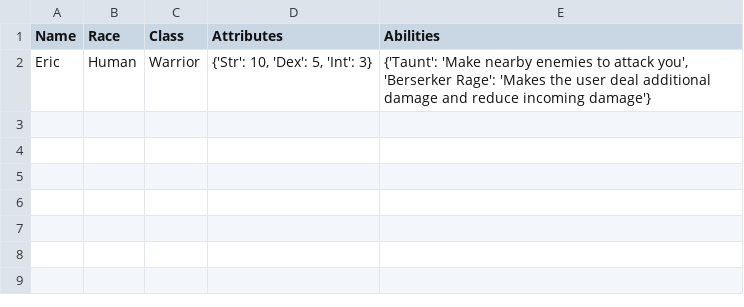
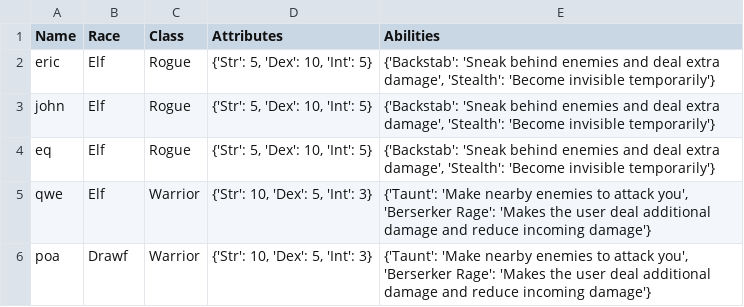
Before and after one commit to JEniduelan/Epicreate, a CSV file: characters.csv, drawn as a sheet.

```diff
--- a/characters.csv
+++ b/characters.csv
@@ -1,2 +1,6 @@
 Name,Race,Class,Attributes,Abilities
-Eric,Human,Warrior,"{'Str': 10, 'Dex': 5, 'Int': 3}","{'Taunt': 'Make nearby enemies to attack you', 'Berserker Rage': 'Makes the user deal additional damage and reduce incoming damage'}"
+eric,Elf,Rogue,"{'Str': 5, 'Dex': 10, 'Int': 5}","{'Backstab': 'Sneak behind enemies and deal extra damage', 'Stealth': 'Become invisible temporarily'}"
+john,Elf,Rogue,"{'Str': 5, 'Dex': 10, 'Int': 5}","{'Backstab': 'Sneak behind enemies and deal extra damage', 'Stealth': 'Become invisible temporarily'}"
+eq,Elf,Rogue,"{'Str': 5, 'Dex': 10, 'Int': 5}","{'Backstab': 'Sneak behind enemies and deal extra damage', 'Stealth': 'Become invisible temporarily'}"
+qwe,Elf,Warrior,"{'Str': 10, 'Dex': 5, 'Int': 3}","{'Taunt': 'Make nearby enemies to attack you', 'Berserker Rage': 'Makes the user deal additional damage and reduce incoming damage'}"
+poa,Drawf,Warrior,"{'Str': 10, 'Dex': 5, 'Int': 3}","{'Taunt': 'Make nearby enemies to attack you', 'Berserker Rage': 'Makes the user deal additional damage and reduce incoming damage'}"
```
Also changed, not shown: 3 other files.
